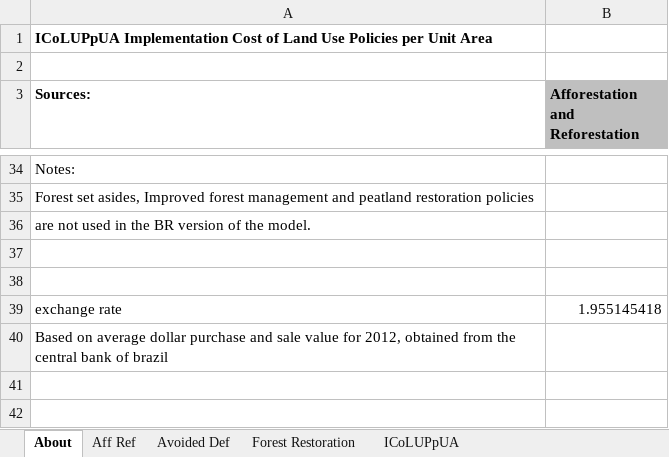
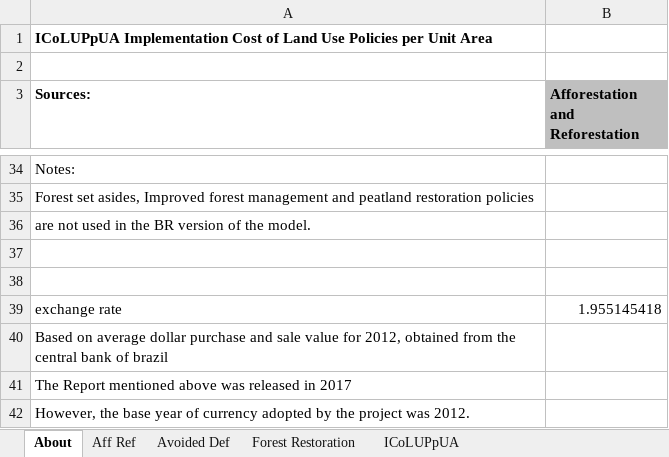
Before and after one commit to EnergyInnovation/eps-brazil, an Excel workbook: InputData/land/ICoLUPpUA/Impl Cost of Land Use Policies per Unit Area.xlsx, sheet About, drawn as a sheet; only a part is shown, gaps mark what is left out; values as stored, in another font and other column widths than the file's, no borders; the diff names each change by its address in the sheet, - before the commit and + after, or states it on an @@ line.

```diff
--- a/InputData/land/ICoLUPpUA/Impl Cost of Land Use Policies per Unit Area.xlsx (sheet About)
+++ b/InputData/land/ICoLUPpUA/Impl Cost of Land Use Policies per Unit Area.xlsx (sheet About)
+row 41: The Report mentioned above was released in 2017
+row 42: However, the base year of currency adopted by the project was 2012.
```
Also changed, not shown: InputData/land/AOCoLUPpUA/Annual Ongoing Cost of Land Use Pol per Unit Area.xlsx, InputData/trans/BHNVFEAL/BAU Historical New Veh Fuel Economy After Lifetime.xlsx, 50 other files.
